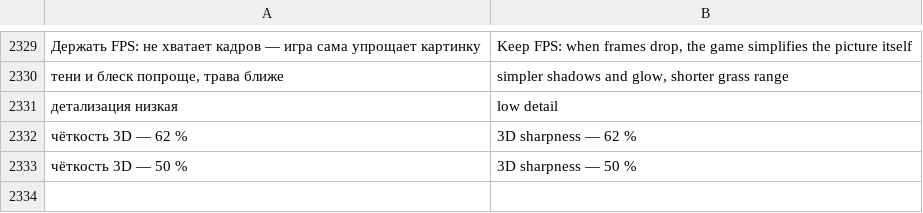
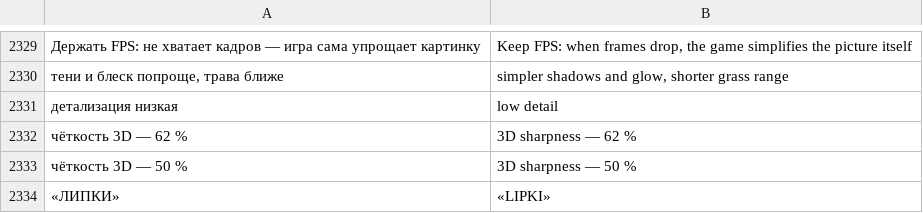
Before and after one commit to Bobi3f/666666, a TSV file: tools/lang_en.tsv, drawn as a sheet; only a part is shown, gaps mark what is left out; the diff names each change by its address in the sheet, - before the commit and + after, or states it on an @@ line.

```diff
--- a/tools/lang_en.tsv
+++ b/tools/lang_en.tsv
+row 2334: «ЛИПКИ» | «LIPKI»
```
Also changed, not shown: 1 other file.
